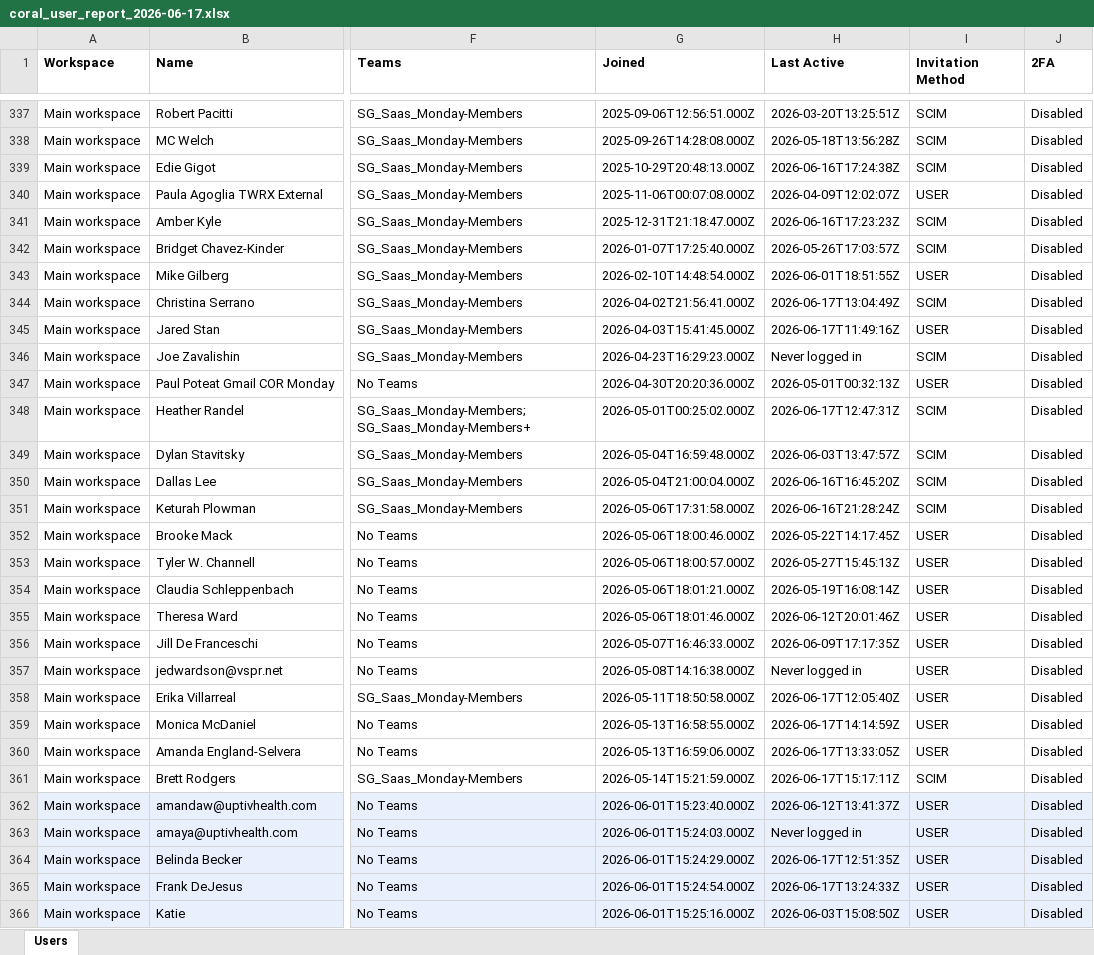
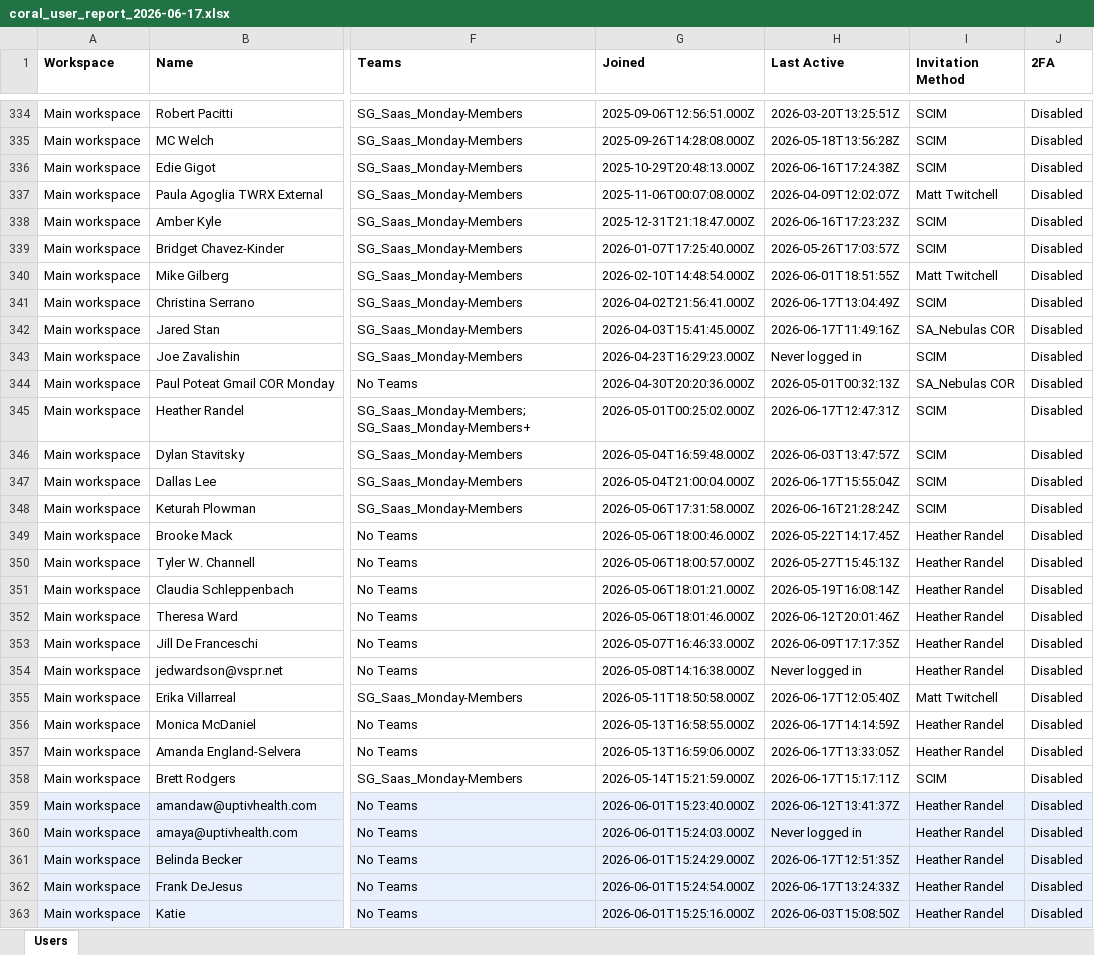
Before and after one commit to cospina-NEB/MONDAY_API_PROJECT, an Excel workbook: Reports/coral_user_report_2026-06-17.xlsx, sheet Users, drawn as a sheet; only a part is shown, gaps mark what is left out; values as stored, in another font and other column widths than the file's, no borders; addresses are those after the commit; the diff covers the shown part only; the diff names each change by its address in the sheet, - before the commit and + after, or states it on an @@ line.

```diff
--- a/Reports/coral_user_report_2026-06-17.xlsx (sheet Users)
+++ b/Reports/coral_user_report_2026-06-17.xlsx (sheet Users)
-I337 (Invitation Method): USER
+I337 (Invitation Method): Matt Twitchell
-I340 (Invitation Method): USER
+I340 (Invitation Method): Matt Twitchell
-I342 (Invitation Method): USER
+I342 (Invitation Method): SA_Nebulas COR
-I344 (Invitation Method): USER
+I344 (Invitation Method): SA_Nebulas COR
-H347 (Last Active): 2026-06-16T16:45:20Z
+H347 (Last Active): 2026-06-17T15:55:04Z
-I349:I354 (Invitation Method): USER
+I349:I354 (Invitation Method): Heather Randel
-I355 (Invitation Method): USER
+I355 (Invitation Method): Matt Twitchell
-I356:I357 (Invitation Method): USER
+I356:I357 (Invitation Method): Heather Randel
-I359:I363 (Invitation Method): USER
+I359:I363 (Invitation Method): Heather Randel
```
Also changed, not shown: 3 removed rows and 126 edited cells elsewhere in this sheet, 5 other files.
